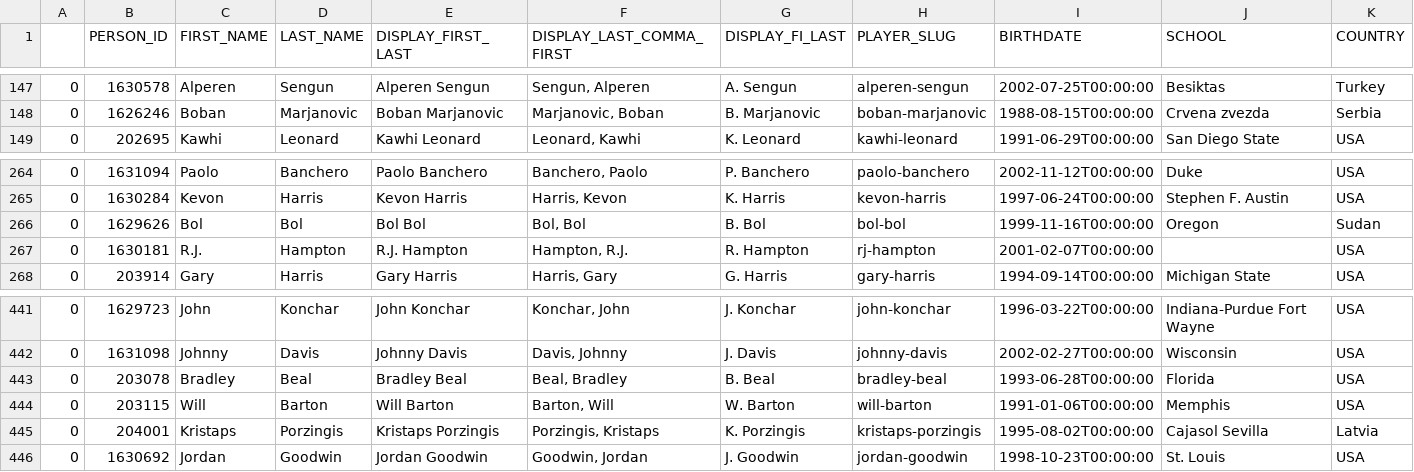
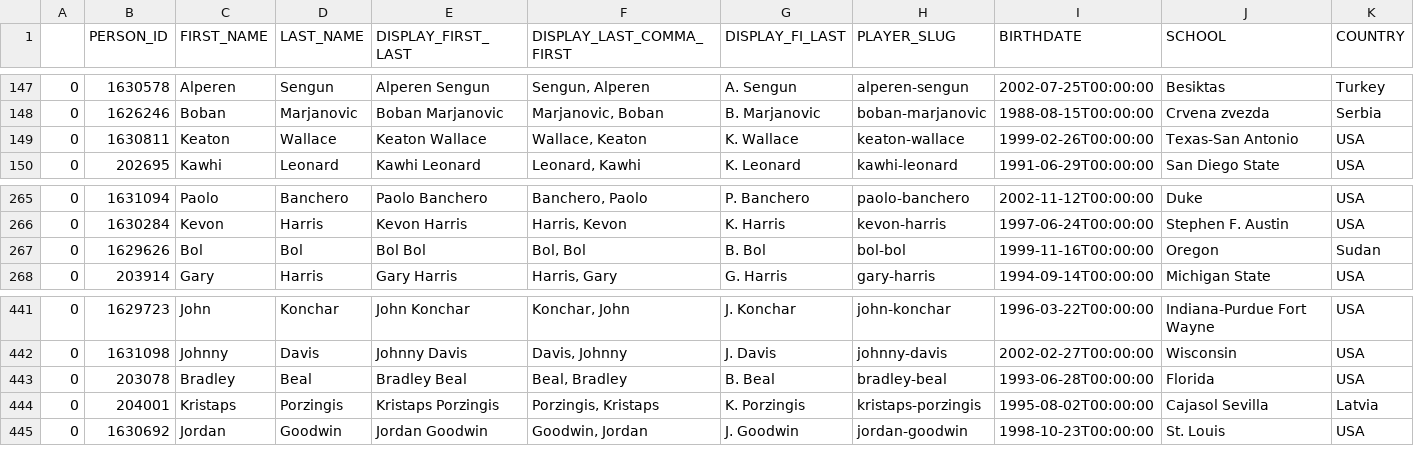
Before and after one commit to kobesar/nba, a CSV file: data/all_players.csv, drawn as a sheet; only a part is shown, gaps mark what is left out; removed rows and columns are numbered as before the commit, all else as after; rows hold the shown columns only; the diff names each change by its address in the sheet, - before the commit and + after, or states it on an @@ line.

```diff
--- a/data/all_players.csv
+++ b/data/all_players.csv
+row 149: 0 | 1630811 | Keaton | Wallace | Keaton Wallace | Wallace, Keaton | K. Wallace | keaton-wallace | 1999-02-26T00:00:00 | Texas-San Antonio | USA
-row 267: 0 | 1630181 | R.J. | Hampton | R.J. Hampton | Hampton, R.J. | R. Hampton | rj-hampton | 2001-02-07T00:00:00 |  | USA
-row 444: 0 | 203115 | Will | Barton | Will Barton | Barton, Will | W. Barton | will-barton | 1991-01-06T00:00:00 | Memphis | USA
```
Also changed, not shown: data/team_lottery.csv, 1 other file.
